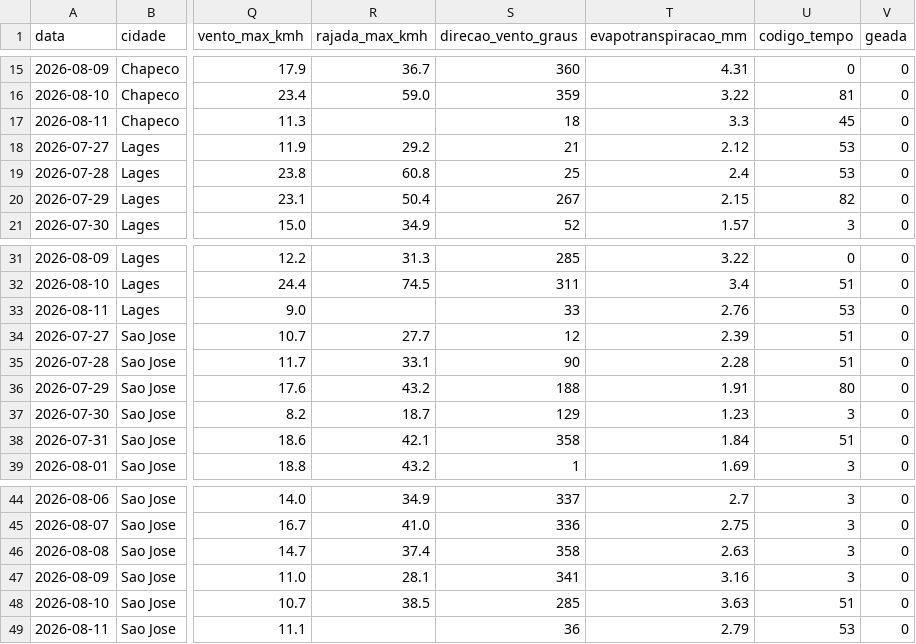
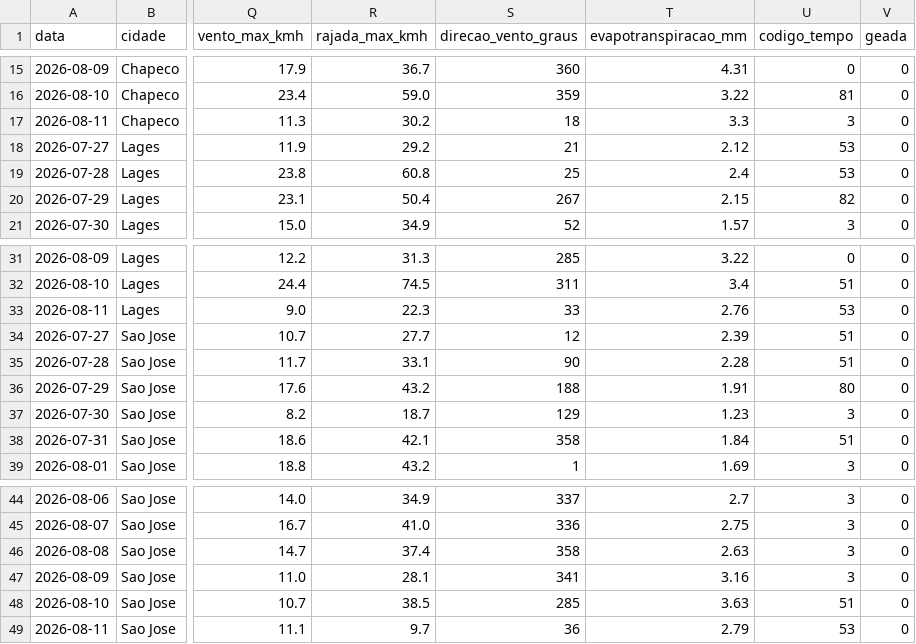
Before and after one commit to augluiz/vcz-site, a CSV file: ceasa_dashboard/dados/clima_sc_previsao.csv, drawn as a sheet; only a part is shown, gaps mark what is left out; the diff names each change by its address in the sheet, - before the commit and + after, or states it on an @@ line.

```diff
--- a/ceasa_dashboard/dados/clima_sc_previsao.csv
+++ b/ceasa_dashboard/dados/clima_sc_previsao.csv
-R17 (rajada_max_kmh): (empty)
+R17 (rajada_max_kmh): 30.2
-U17 (codigo_tempo): 45
+U17 (codigo_tempo): 3
-R33 (rajada_max_kmh): (empty)
+R33 (rajada_max_kmh): 22.3
-R49 (rajada_max_kmh): (empty)
+R49 (rajada_max_kmh): 9.7
```
